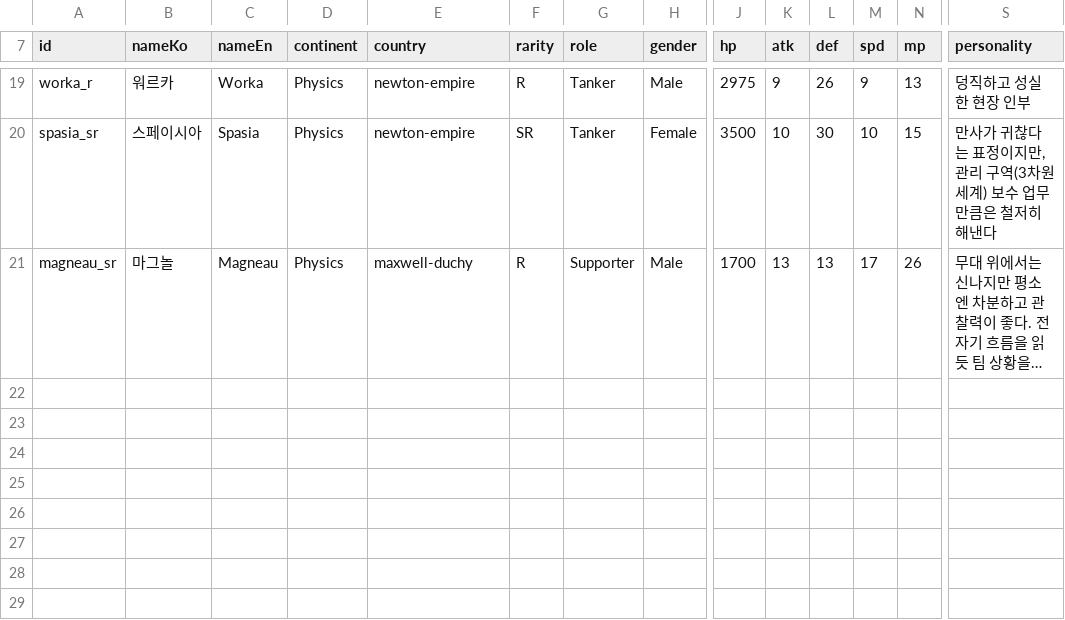
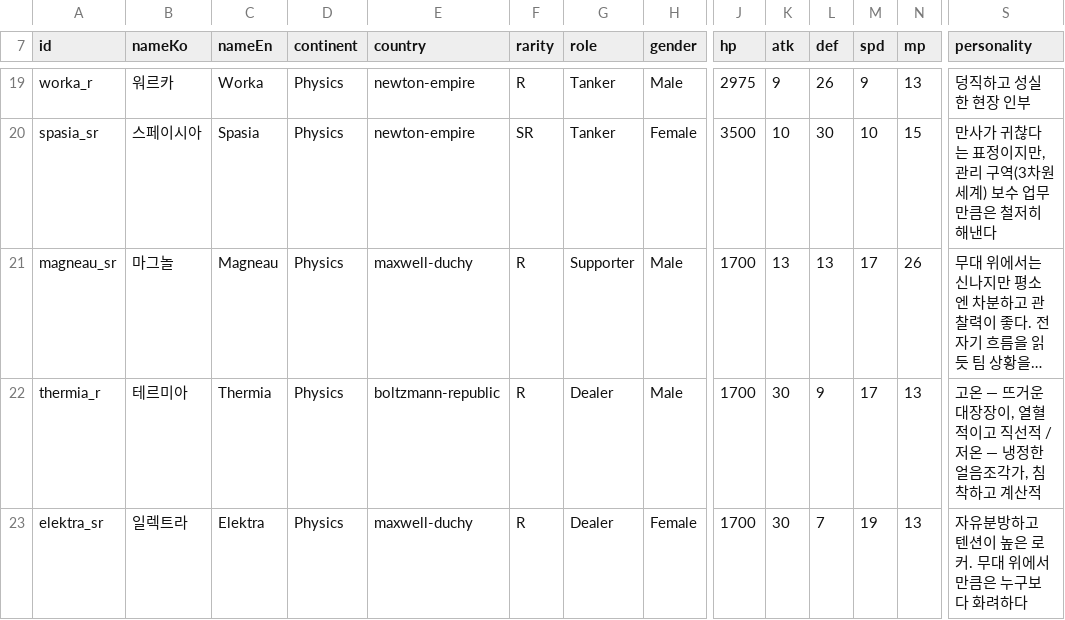
Before and after one commit to yorunosora-cloud/unity-msrpg-game, a CSV file: Assets/_Game/Resources/Data/character_catalog.csv, drawn as a sheet; only a part is shown, gaps mark what is left out; long unchanged cells end in …; rows hold the shown columns only; the diff names each change by its address in the sheet, - before the commit and + after, or states it on an @@ line.

```diff
--- a/Assets/_Game/Resources/Data/character_catalog.csv
+++ b/Assets/_Game/Resources/Data/character_catalog.csv
+row 22: thermia_r | 테르미아 | Thermia | Physics | boltzmann-republic | R | Dealer | Male | 1700 | 30 | 9 | 17 | 13 | 고온 — 뜨거운 대장장이, 열혈적이고 직선적 / 저온 — 냉정한 얼음조각가, 침착하고 계산적
+row 23: elektra_sr | 일렉트라 | Elektra | Physics | maxwell-duchy | R | Dealer | Female | 1700 | 30 | 7 | 19 | 13 | 자유분방하고 텐션이 높은 로커. 무대 위에서만큼은 누구보다 화려하다
```
Also changed, not shown: Assets/_Game/Resources/Data/character_auto_rules.csv, Assets/_Game/Resources/Data/character_forms.csv, 38 other files.
